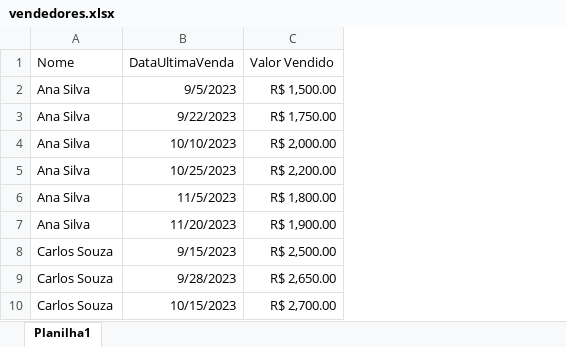
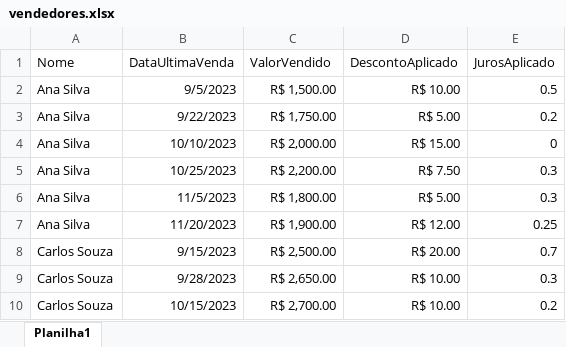
Before and after one commit to gustavoMoreira7/powerbiai, an Excel workbook: Data/vendedores.xlsx, sheet Planilha1, drawn as a sheet; only a part is shown; values as stored, in another font and other column widths than the file's, no borders; the diff names each change by its address in the sheet, - before the commit and + after, or states it on an @@ line.

```diff
--- a/Data/vendedores.xlsx (sheet Planilha1)
+++ b/Data/vendedores.xlsx (sheet Planilha1)
+column D (DescontoAplicado), rows 2-10: R$ 10.00 | R$ 5.00 | R$ 15.00 | R$ 7.50 | R$ 5.00 | R$ 12.00 | R$ 20.00 | R$ 10.00 | R$ 10.00
+column E (JurosAplicado), rows 2-10: 0.5 | 0.2 | 0 | 0.3 | 0.3 | 0.25 | 0.7 | 0.3 | 0.2
-C1: Valor Vendido
+C1: ValorVendido
```
Also changed, not shown: 1 other file.
